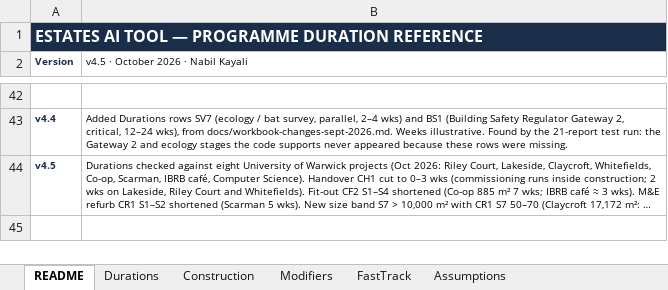
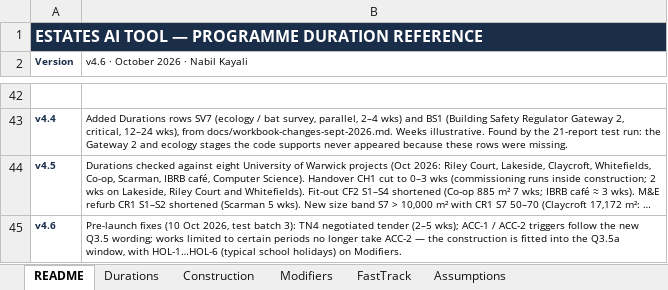
Before and after one commit to MNKayali/estates-ai-tool, an Excel workbook: Estates_AI_Programme_v4_3.xlsx, sheet README, drawn as a sheet; only a part is shown, gaps mark what is left out; long unchanged cells end in …; values as stored, in another font and other column widths than the file's, no borders; the diff names each change by its address in the sheet, - before the commit and + after, or states it on an @@ line.

```diff
--- a/Estates_AI_Programme_v4_3.xlsx (sheet README)
+++ b/Estates_AI_Programme_v4_3.xlsx (sheet README)
-B2: v4.5 · October 2026 · Nabil Kayali
+B2: v4.6 · October 2026 · Nabil Kayali
+row 45: v4.6 | Pre-launch fixes (10 Oct 2026, test batch 3): TN4 negotiated tender (2–5 wks); ACC-1 / ACC-2 triggers follow the new Q3.5 wording; works limited to certain periods no longer take ACC-2 — the construction is fitted into the Q3.5a window, with HOL-1…HOL-6 (typical school holidays) on Modifiers.
```
Also changed, not shown: sheet Modifiers, sheet Durations, 11 other files.
